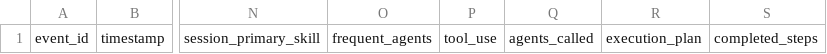
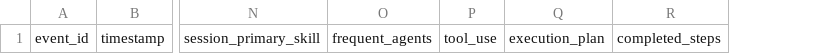
Before and after one commit to monikatyab/anaya-m2m, a CSV file: data/STM_Data.csv, drawn as a sheet; only a part is shown, gaps mark what is left out; the diff names each change by its address in the sheet, - before the commit and + after, or states it on an @@ line.

Commit message:
Update STM_Data.csv

```diff
--- a/data/STM_Data.csv
+++ b/data/STM_Data.csv
-column Q, row 1: agents_called
```
